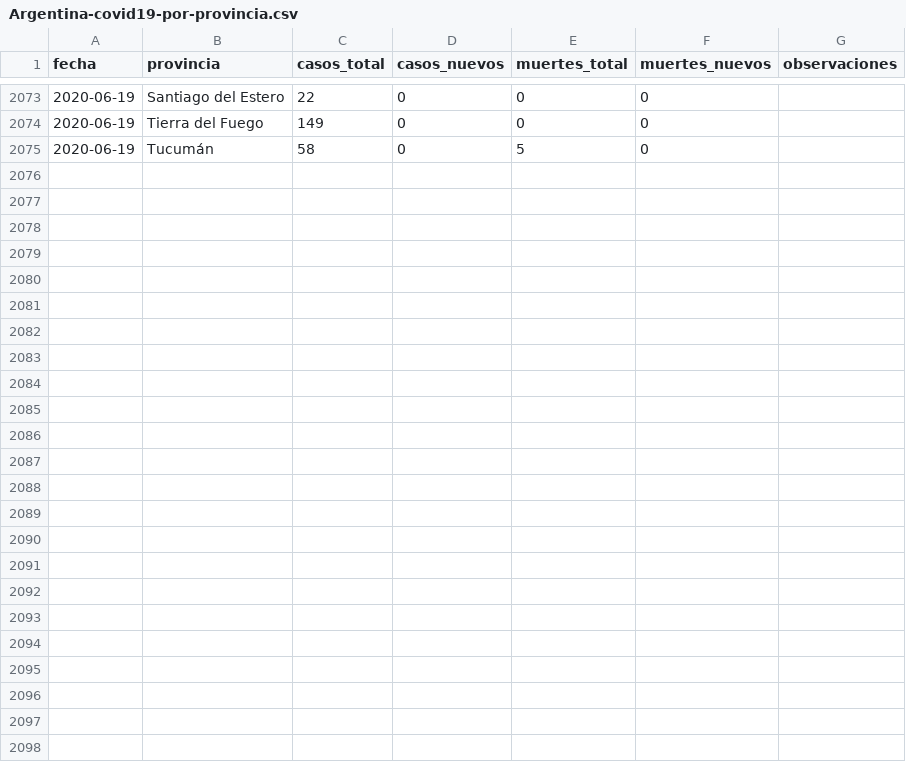
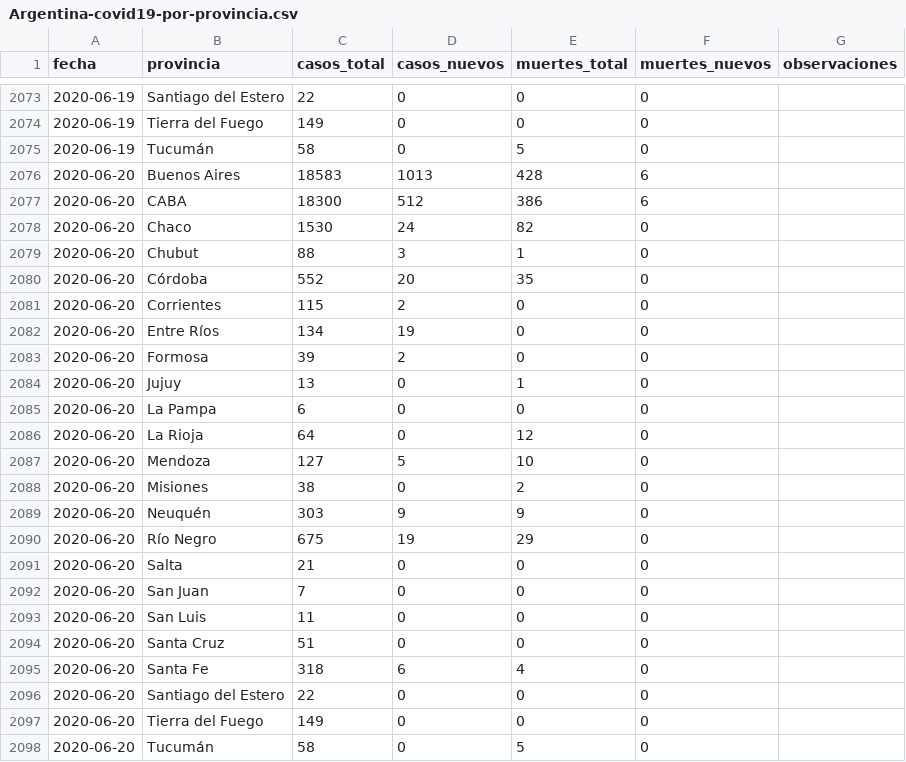
Before and after one commit to lucia15/Database-Covid19-Argentina, a CSV file: Argentina-covid19-por-provincia.csv, drawn as a sheet; only a part is shown, gaps mark what is left out.

```diff
--- a/Argentina-covid19-por-provincia.csv
+++ b/Argentina-covid19-por-provincia.csv
@@ -2075 +2075,24 @@ fecha,provincia,casos_total,casos_nuevos,muertes_total,muertes_nuevos,observacio
 2020-06-19,Tucumán,58,0,5,0,
+2020-06-20,Buenos Aires,18583,1013,428,6,
+2020-06-20,CABA,18300,512,386,6,
+2020-06-20,Chaco,1530,24,82,0,
+2020-06-20,Chubut,88,3,1,0,
+2020-06-20,Córdoba,552,20,35,0,
+2020-06-20,Corrientes,115,2,0,0,
+2020-06-20,Entre Ríos,134,19,0,0,
+2020-06-20,Formosa,39,2,0,0,
+2020-06-20,Jujuy,13,0,1,0,
+2020-06-20,La Pampa,6,0,0,0,
+2020-06-20,La Rioja,64,0,12,0,
+2020-06-20,Mendoza,127,5,10,0,
+2020-06-20,Misiones,38,0,2,0,
+2020-06-20,Neuquén,303,9,9,0,
+2020-06-20,Río Negro,675,19,29,0,
+2020-06-20,Salta,21,0,0,0,
+2020-06-20,San Juan,7,0,0,0,
+2020-06-20,San Luis,11,0,0,0,
+2020-06-20,Santa Cruz,51,0,0,0,
+2020-06-20,Santa Fe,318,6,4,0,
+2020-06-20,Santiago del Estero,22,0,0,0,
+2020-06-20,Tierra del Fuego,149,0,0,0,
+2020-06-20,Tucumán,58,0,5,0,
```
Also changed, not shown: Argentina-covid19-fallecidos.csv, Argentina-covid19.csv.
